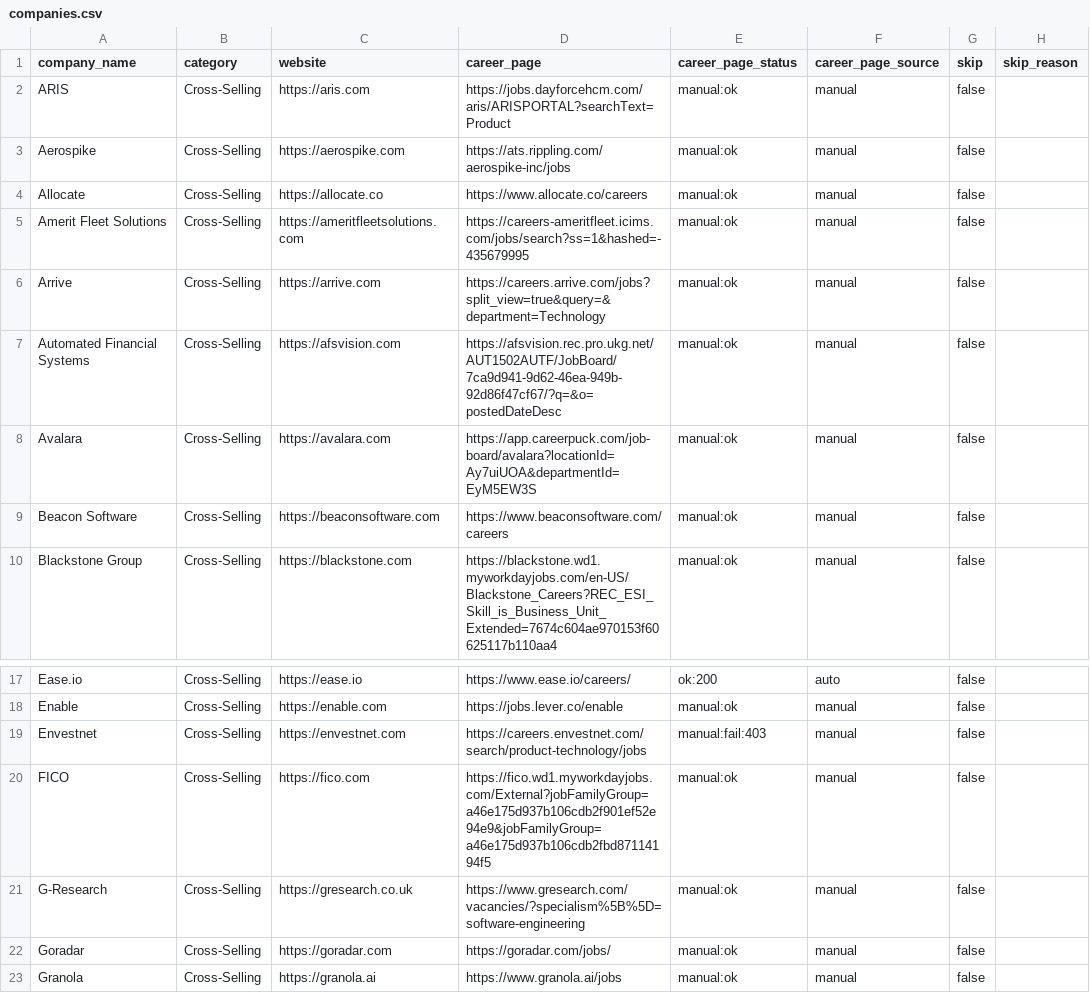
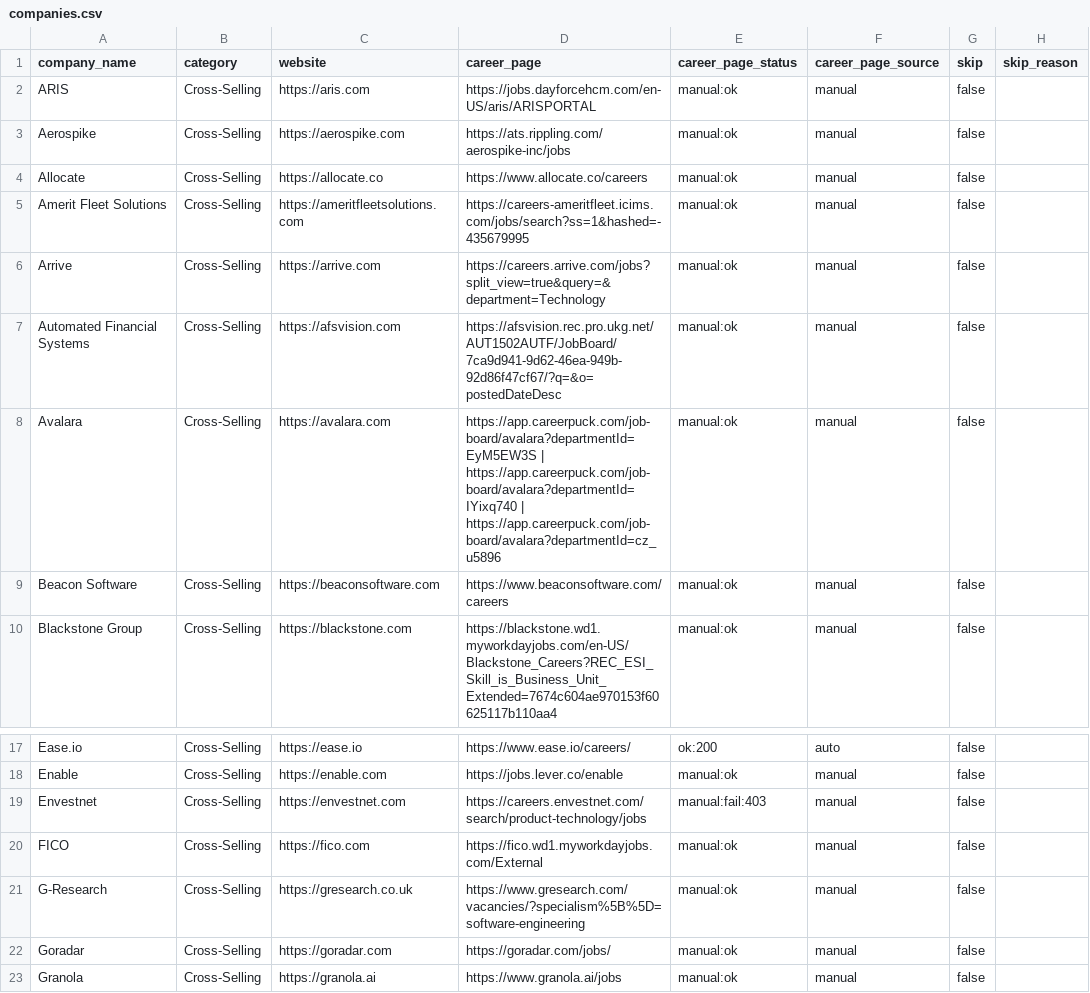
Before and after one commit to YashTomar16/RiviJobScrapper, a CSV file: data/companies.csv, drawn as a sheet; only a part is shown, gaps mark what is left out.

```diff
--- a/data/companies.csv
+++ b/data/companies.csv
@@ -1,3 +1,3 @@
 company_name,category,website,career_page,career_page_status,career_page_source,skip,skip_reason
-ARIS,Cross-Selling,https://aris.com,https://jobs.dayforcehcm.com/aris/ARISPORTAL?searchText=Product,manual:ok,manual,false,
+ARIS,Cross-Selling,https://aris.com,https://jobs.dayforcehcm.com/en-US/aris/ARISPORTAL,manual:ok,manual,false,
 Aerospike,Cross-Selling,https://aerospike.com,https://ats.rippling.com/aerospike-inc/jobs,manual:ok,manual,false,
@@ -7,3 +7,3 @@ Arrive,Cross-Selling,https://arrive.com,https://careers.arrive.com/jobs?split_vi
 Automated Financial Systems,Cross-Selling,https://afsvision.com,https://afsvision.rec.pro.ukg.net/AUT1502AUTF/JobBoard/7ca9d941-9d62-46ea-949b-92d86f47cf67/?q=&o=postedDateDesc,manual:ok,manual,false,
-Avalara,Cross-Selling,https://avalara.com,https://app.careerpuck.com/job-board/avalara?locationId=Ay7uiUOA&departmentId=EyM5EW3S,manual:ok,manual,false,
+Avalara,Cross-Selling,https://avalara.com,https://app.careerpuck.com/job-board/avalara?departmentId=EyM5EW3S | https://app.careerpuck.com/job-board/avalara?departmentId=IYixq740 | https://app.careerpuck.com/job-board/avalara?departmentId=cz_u5896,manual:ok,manual,false,
 Beacon Software,Cross-Selling,https://beaconsoftware.com,https://www.beaconsoftware.com/careers,manual:ok,manual,false,
@@ -19,3 +19,3 @@ Enable,Cross-Selling,https://enable.com,https://jobs.lever.co/enable,manual:ok,m
 Envestnet,Cross-Selling,https://envestnet.com,https://careers.envestnet.com/search/product-technology/jobs,manual:fail:403,manual,false,
-FICO,Cross-Selling,https://fico.com,https://fico.wd1.myworkdayjobs.com/External?jobFamilyGroup=a46e175d937b106cdb2f901ef52e94e9&jobFamilyGroup=a46e175d937b106cdb2fbd87114194f5,manual:ok,manual,false,
+FICO,Cross-Selling,https://fico.com,https://fico.wd1.myworkdayjobs.com/External,manual:ok,manual,false,
 G-Research,Cross-Selling,https://gresearch.co.uk,https://www.gresearch.com/vacancies/?specialism%5B%5D=software-engineering,manual:ok,manual,false,
```
Also changed, not shown: 6 other files.
